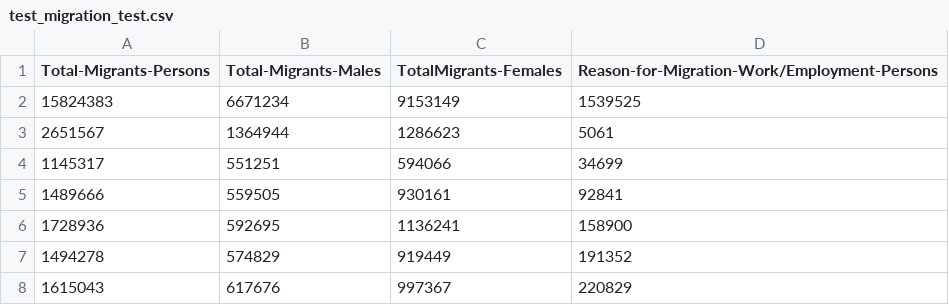
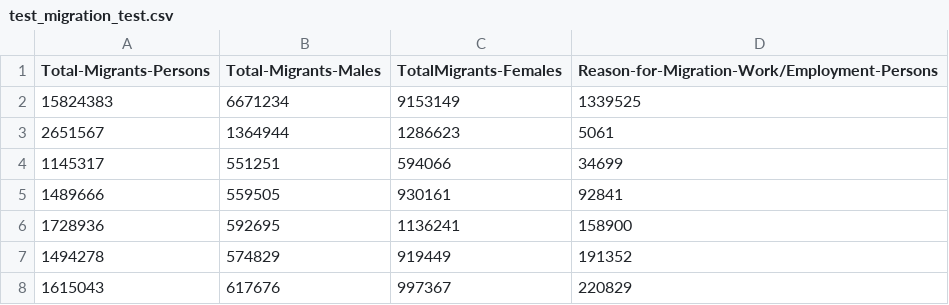
Before and after one commit to freakingawesomecoder/MDTRONS, a CSV file: test_migration_test.csv, drawn as a sheet; only a part is shown.

```diff
--- a/test_migration_test.csv
+++ b/test_migration_test.csv
@@ -1,3 +1,3 @@
 Total-Migrants-Persons,Total-Migrants-Males,TotalMigrants-Females,Reason-for-Migration-Work/Employment-Persons
-15824383,6671234,9153149,1539525
+15824383,6671234,9153149,1339525
 2651567,1364944,1286623,5061
```
